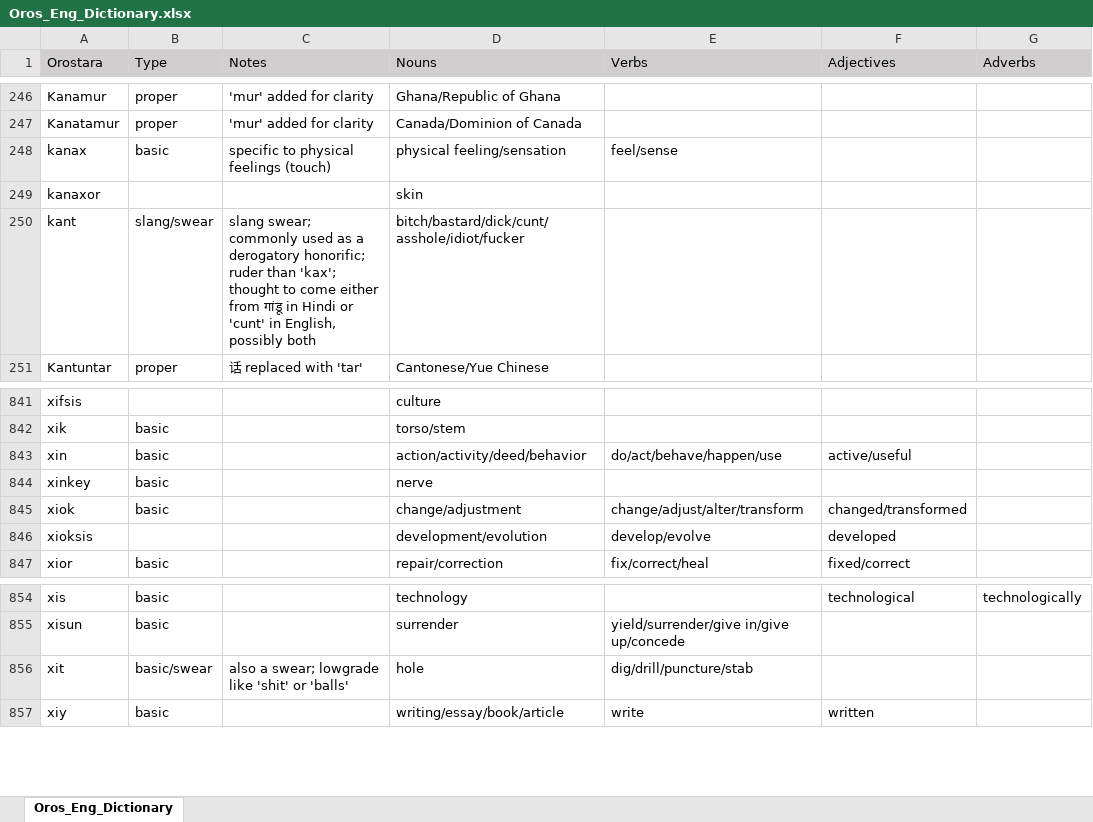
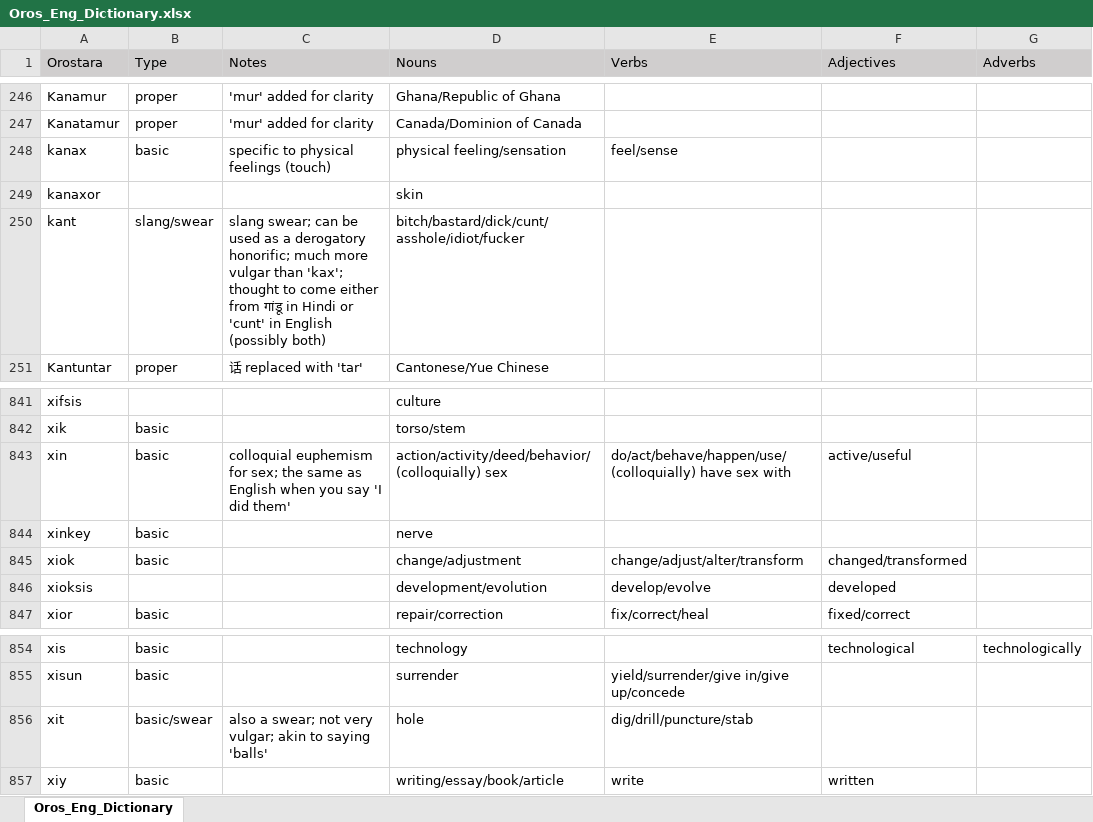
Before and after one commit to brushscape/Orostara-Dictionary, an Excel workbook: files/Oros_Eng_Dictionary.xlsx, sheet Oros_Eng_Dictionary, drawn as a sheet; only a part is shown, gaps mark what is left out; values as stored, in another font and other column widths than the file's, no borders; table styles not drawn; the diff covers the shown part only; the diff names each change by its address in the sheet, - before the commit and + after, or states it on an @@ line.

Commit message:
dict updates
swear words baby

```diff
--- a/files/Oros_Eng_Dictionary.xlsx (sheet Oros_Eng_Dictionary)
+++ b/files/Oros_Eng_Dictionary.xlsx (sheet Oros_Eng_Dictionary)
-C250 (Notes): slang swear; commonly used as a derogatory honorific; ruder than 'kax'; thought to come either from गांडू in Hindi or 'cunt' in English, possibly both
+C250 (Notes): slang swear; can be used as a derogatory honorific; much more vulgar than 'kax'; thought to come either from गांडू in Hindi or 'cunt' in English (possibly both)
-C843 (Notes): (empty)
+C843 (Notes): colloquial euphemism for sex; the same as English when you say 'I did them'
-D843 (Nouns): action/activity/deed/behavior
+D843 (Nouns): action/activity/deed/behavior/(colloquially) sex
-E843 (Verbs): do/act/behave/happen/use
+E843 (Verbs): do/act/behave/happen/use/(colloquially) have sex with
-C856 (Notes): …a swear; lowgrade like 'shit' or 'balls'
+C856 (Notes): …a swear; not very vulgar; akin to saying 'balls'
```
Also changed, not shown: 7 added rows, 1 removed row and 11 edited cells elsewhere in this sheet, 1 other file.
